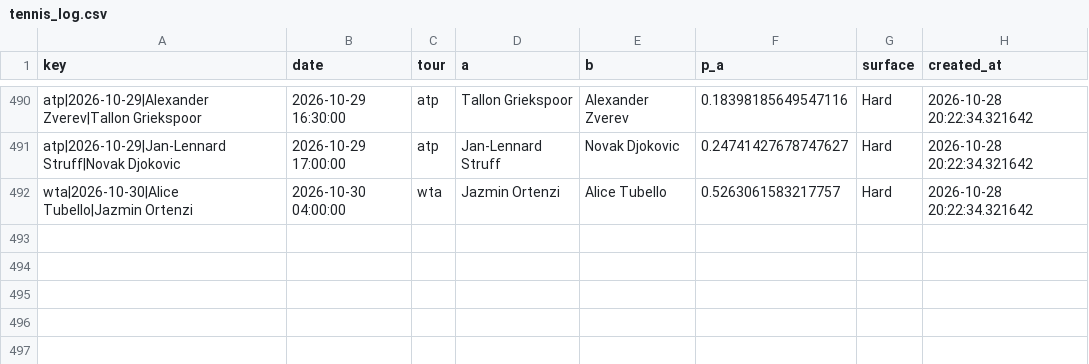
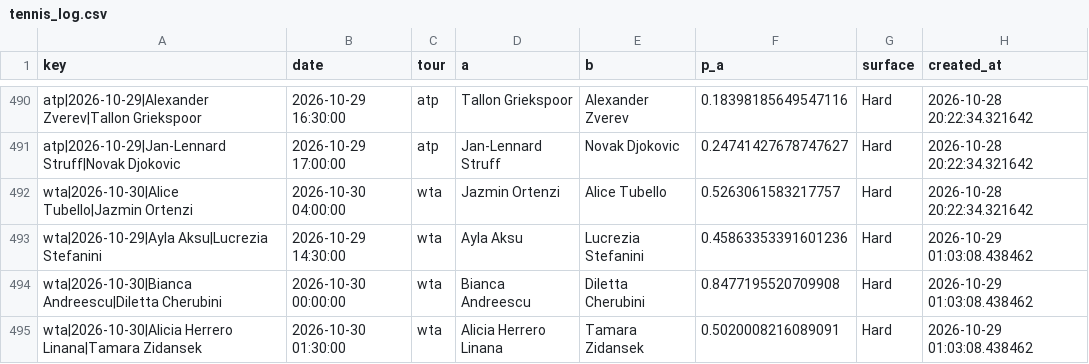
Before and after one commit to majovec/1, a CSV file: data/tennis_log.csv, drawn as a sheet; only a part is shown, gaps mark what is left out.

```diff
--- a/data/tennis_log.csv
+++ b/data/tennis_log.csv
@@ -492 +492,4 @@ atp|2026-10-29|Jan-Lennard Struff|Novak Djokovic,2026-10-29 17:00:00,atp,Jan-Len
 wta|2026-10-30|Alice Tubello|Jazmin Ortenzi,2026-10-30 04:00:00,wta,Jazmin Ortenzi,Alice Tubello,0.5263061583217757,Hard,2026-10-28 20:22:34.321642
+wta|2026-10-29|Ayla Aksu|Lucrezia Stefanini,2026-10-29 14:30:00,wta,Ayla Aksu,Lucrezia Stefanini,0.45863353391601236,Hard,2026-10-29 01:03:08.438462
+wta|2026-10-30|Bianca Andreescu|Diletta Cherubini,2026-10-30 00:00:00,wta,Bianca Andreescu,Diletta Cherubini,0.8477195520709908,Hard,2026-10-29 01:03:08.438462
+wta|2026-10-30|Alicia Herrero Linana|Tamara Zidansek,2026-10-30 01:30:00,wta,Alicia Herrero Linana,Tamara Zidansek,0.5020008216089091,Hard,2026-10-29 01:03:08.438462
```
Also changed, not shown: data/matches.csv, data/predictions_log.csv, 6 other files.
